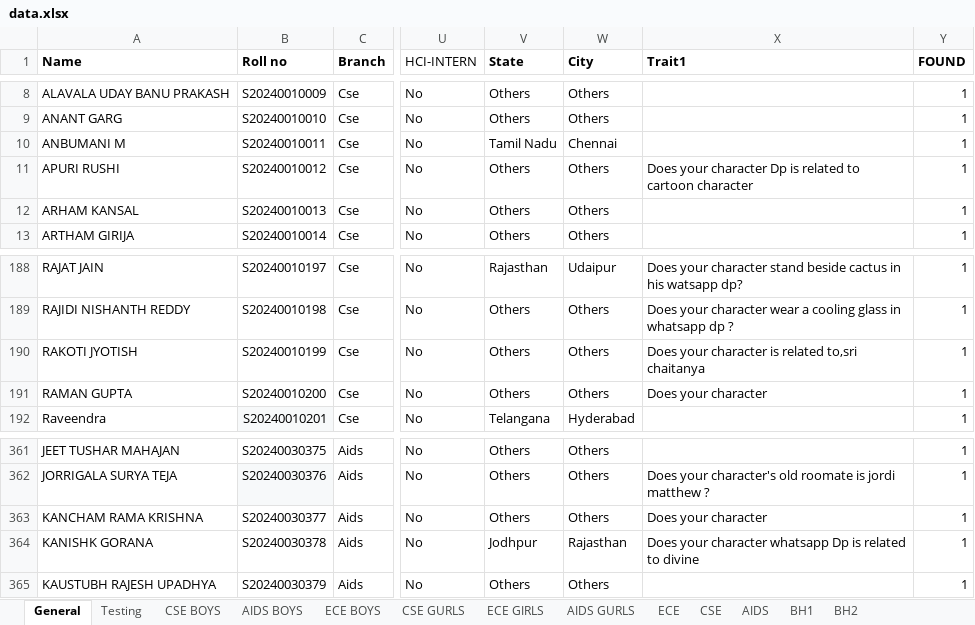
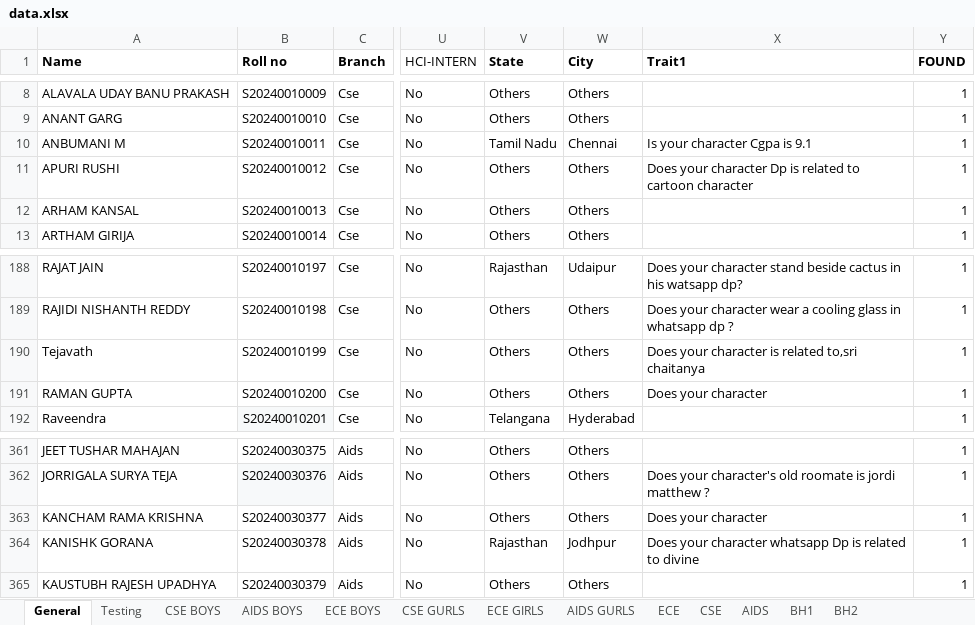
Before and after one commit to Dharun01prasad/Collegenator, an Excel workbook: Data/data.xlsx, sheet General, drawn as a sheet; only a part is shown, gaps mark what is left out; values as stored, in another font and other column widths than the file's, no borders; charts and pictures not drawn; the diff covers the shown part only; the diff names each change by its address in the sheet, - before the commit and + after, or states it on an @@ line.

```diff
--- a/Data/data.xlsx (sheet General)
+++ b/Data/data.xlsx (sheet General)
-X10 (Trait1): (empty)
+X10 (Trait1): Is your character Cgpa is 9.1
-A190 (Name): RAKOTI JYOTISH
+A190 (Name): Tejavath
-V364 (State): Jodhpur
+V364 (State): Rajasthan
-W364 (City): Rajasthan
+W364 (City): Jodhpur
```
Also changed, not shown: 21 edited cells and cell formats elsewhere in this sheet, 13 other files.
